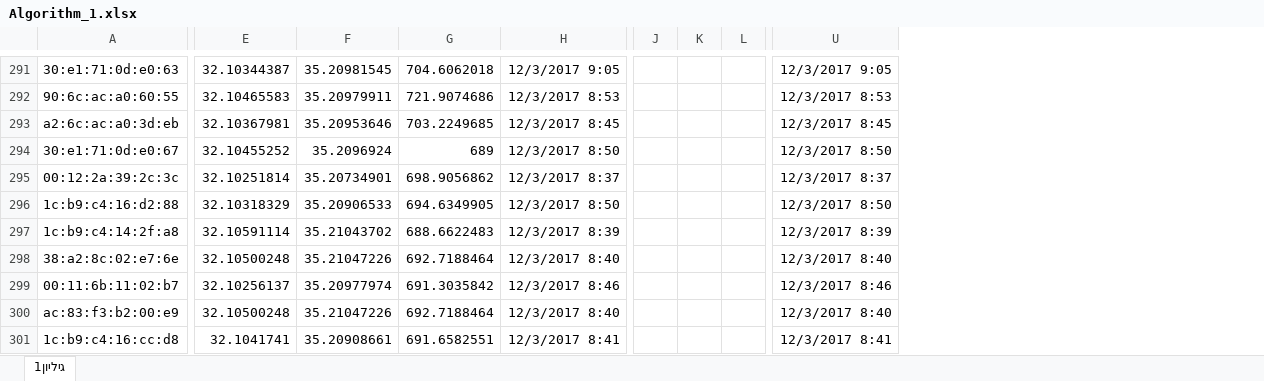
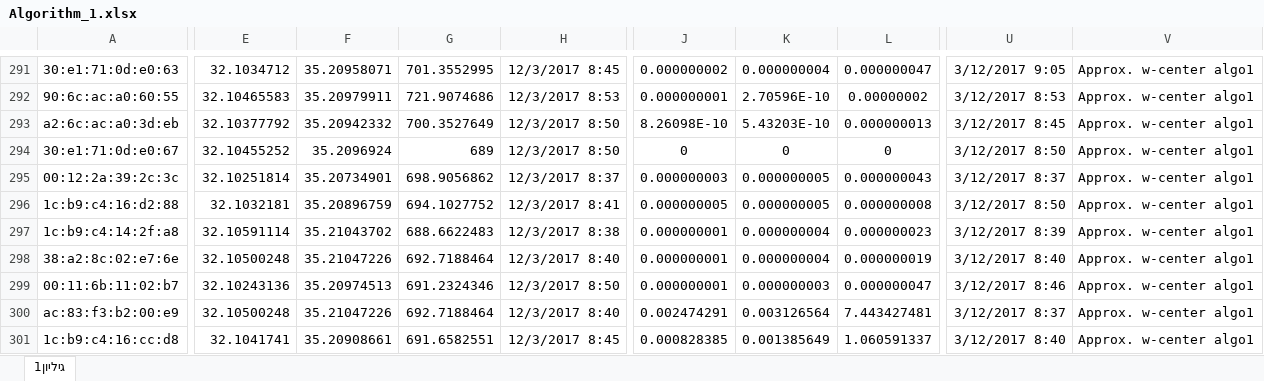
Before and after one commit to sagikandleker/WiFi-Geolocation, an Excel workbook: docs/Algorithms comparsion/Algorithm_1.xlsx, sheet גיליון1, drawn as a sheet; only a part is shown, gaps mark what is left out; values as stored, in another font and other column widths than the file's, no borders; removed rows and columns are numbered as before the commit, all else as after; the diff covers the shown part only; the diff names each change by its address in the sheet, - before the commit and + after, or states it on an @@ line.

```diff
--- a/docs/Algorithms comparsion/Algorithm_1.xlsx (sheet גיליון1)
+++ b/docs/Algorithms comparsion/Algorithm_1.xlsx (sheet גיליון1)
-column J, empty
-column K, empty
-column L, empty
+column J, rows 291-301: 0.000000002 | 0.000000001 | 8.26098E-10 | 0 | 0.000000003 | 0.000000005 | 0.000000001 | 0.000000001 | 0.000000001 | 0.002474291 | 0.000828385
+column K, rows 291-301: 0.000000004 | 2.70596E-10 | 5.43203E-10 | 0 | 0.000000005 | 0.000000005 | 0.000000004 | 0.000000004 | 0.000000003 | 0.003126564 | 0.001385649
+column L, rows 291-301: 0.000000047 | 0.00000002 | 0.000000013 | 0 | 0.000000043 | 0.000000008 | 0.000000023 | 0.000000019 | 0.000000047 | 7.443427481 | 1.060591337
-column U, rows 291-301: 12/3/2017 9:05 | 12/3/2017 8:53 | 12/3/2017 8:45 | 12/3/2017 8:50 | 12/3/2017 8:37 | 12/3/2017 8:50 | 12/3/2017 8:39 | 12/3/2017 8:40 | 12/3/2017 8:46 | 12/3/2017 8:40 | 12/3/2017 8:41
+column U, rows 291-301: 3/12/2017 9:05 | 3/12/2017 8:53 | 3/12/2017 8:45 | 3/12/2017 8:50 | 3/12/2017 8:37 | 3/12/2017 8:50 | 3/12/2017 8:39 | 3/12/2017 8:40 | 3/12/2017 8:46 | 3/12/2017 8:37 | 3/12/2017 8:40
+column V, rows 291-301: all Approx. w-center algo1
-E291: 32.10344387
+E291: 32.1034712
-F291: 35.20981545
+F291: 35.20958071
-G291: 704.6062018
+G291: 701.3552995
-H291: 12/3/2017 9:05
+H291: 12/3/2017 8:45
-E293: 32.10367981
+E293: 32.10377792
-F293: 35.20953646
+F293: 35.20942332
-G293: 703.2249685
+G293: 700.3527649
-H293: 12/3/2017 8:45
+H293: 12/3/2017 8:50
-E296: 32.10318329
+E296: 32.1032181
-F296: 35.20906533
+F296: 35.20896759
-G296: 694.6349905
+G296: 694.1027752
-H296: 12/3/2017 8:50
+H296: 12/3/2017 8:41
-H297: 12/3/2017 8:39
+H297: 12/3/2017 8:38
-E299: 32.10256137
+E299: 32.10243136
-F299: 35.20977974
+F299: 35.20974513
-G299: 691.3035842
+G299: 691.2324346
-H299: 12/3/2017 8:46
+H299: 12/3/2017 8:50
-H301: 12/3/2017 8:41
+H301: 12/3/2017 8:45
```
Also changed, not shown: 8 added rows, 1283 edited cells, cell formats and merged cells elsewhere in this sheet.
